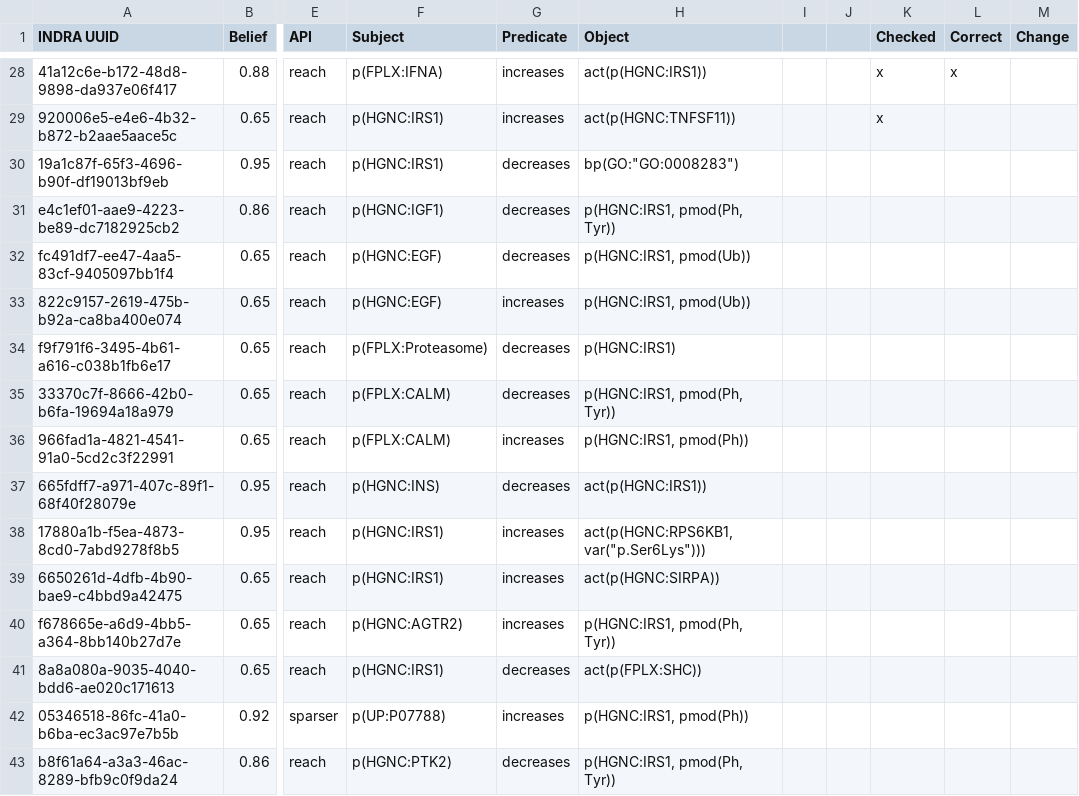
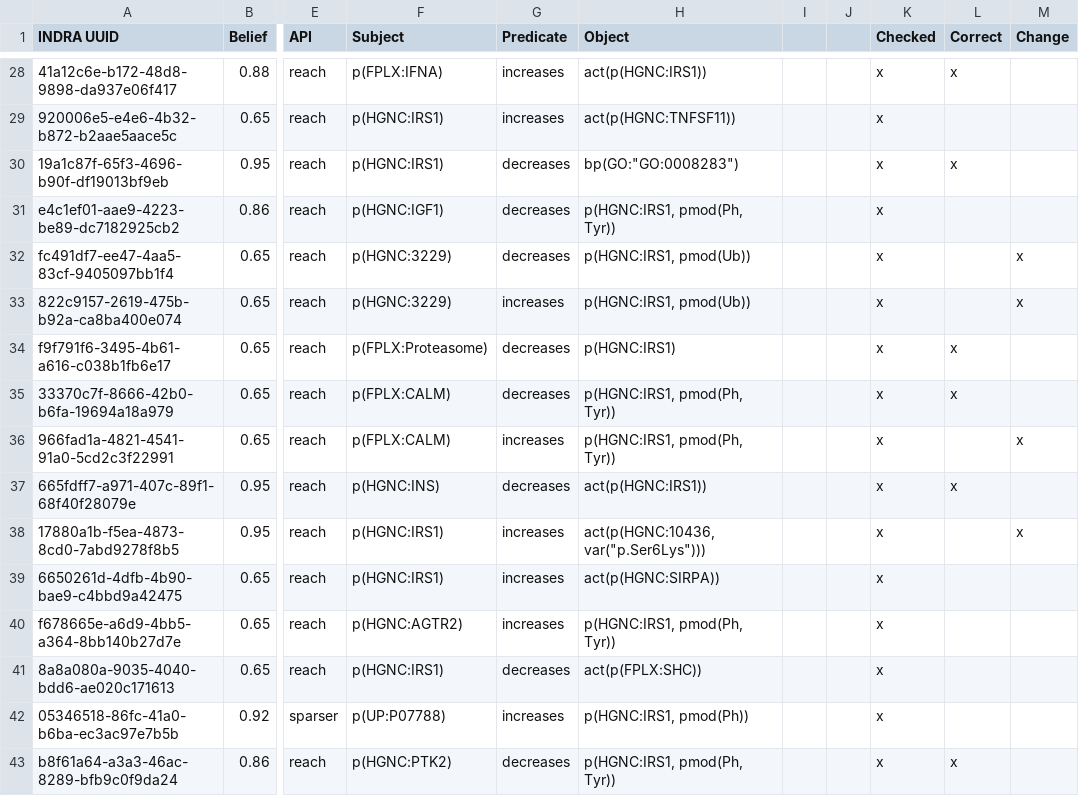
Before and after one commit to bit-lsi/MEN2018, a TSV file: curation/IRS1/curation.tsv, drawn as a sheet; only a part is shown, gaps mark what is left out; the diff covers the shown part only; the diff names each change by its address in the sheet, - before the commit and + after, or states it on an @@ line.

Commit message:
update

```diff
--- a/curation/IRS1/curation.tsv
+++ b/curation/IRS1/curation.tsv
-K30:K43 (Checked): (empty)
+K30:K43 (Checked): x
-L30 (Correct): (empty)
+L30 (Correct): x
-F32:F33 (Subject): p(HGNC:EGF)
+F32:F33 (Subject): p(HGNC:3229)
-M32:M33 (Change): (empty)
+M32:M33 (Change): x
-L34:L35 (Correct): (empty)
+L34:L35 (Correct): x
-H36 (Object): p(HGNC:IRS1, pmod(Ph))
+H36 (Object): p(HGNC:IRS1, pmod(Ph, Tyr))
-M36 (Change): (empty)
+M36 (Change): x
-L37 (Correct): (empty)
+L37 (Correct): x
-H38 (Object): act(p(HGNC:RPS6KB1, var("p.Ser6Lys")))
+H38 (Object): act(p(HGNC:10436, var("p.Ser6Lys")))
-M38 (Change): (empty)
+M38 (Change): x
-L43 (Correct): (empty)
+L43 (Correct): x
```
Also changed, not shown: 34 edited cells elsewhere in this file.
